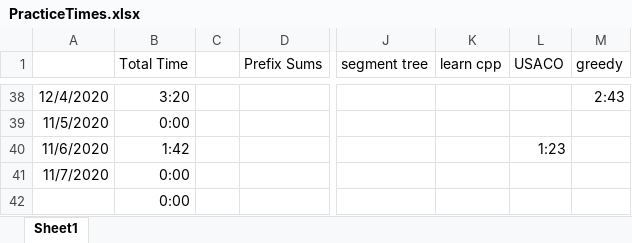
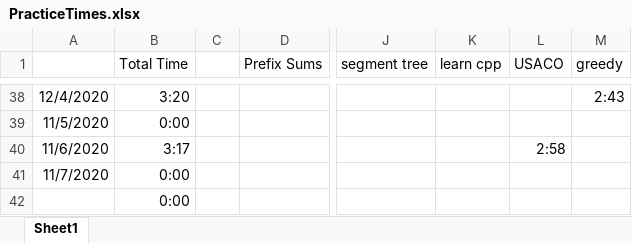
Before and after one commit to feverdreme/cp, an Excel workbook: PracticeTimes.xlsx, sheet Sheet1, drawn as a sheet; only a part is shown, gaps mark what is left out; values as stored, in another font and other column widths than the file's, no borders; conditional formats not drawn; the diff names each change by its address in the sheet, - before the commit and + after, or states it on an @@ line.

```diff
--- a/PracticeTimes.xlsx (sheet Sheet1)
+++ b/PracticeTimes.xlsx (sheet Sheet1)
-B40 (Total Time): 1:42
+B40 (Total Time): 3:17
-L40 (USACO): 1:23
+L40 (USACO): 2:58
```
Also changed, not shown: 3 other files.
